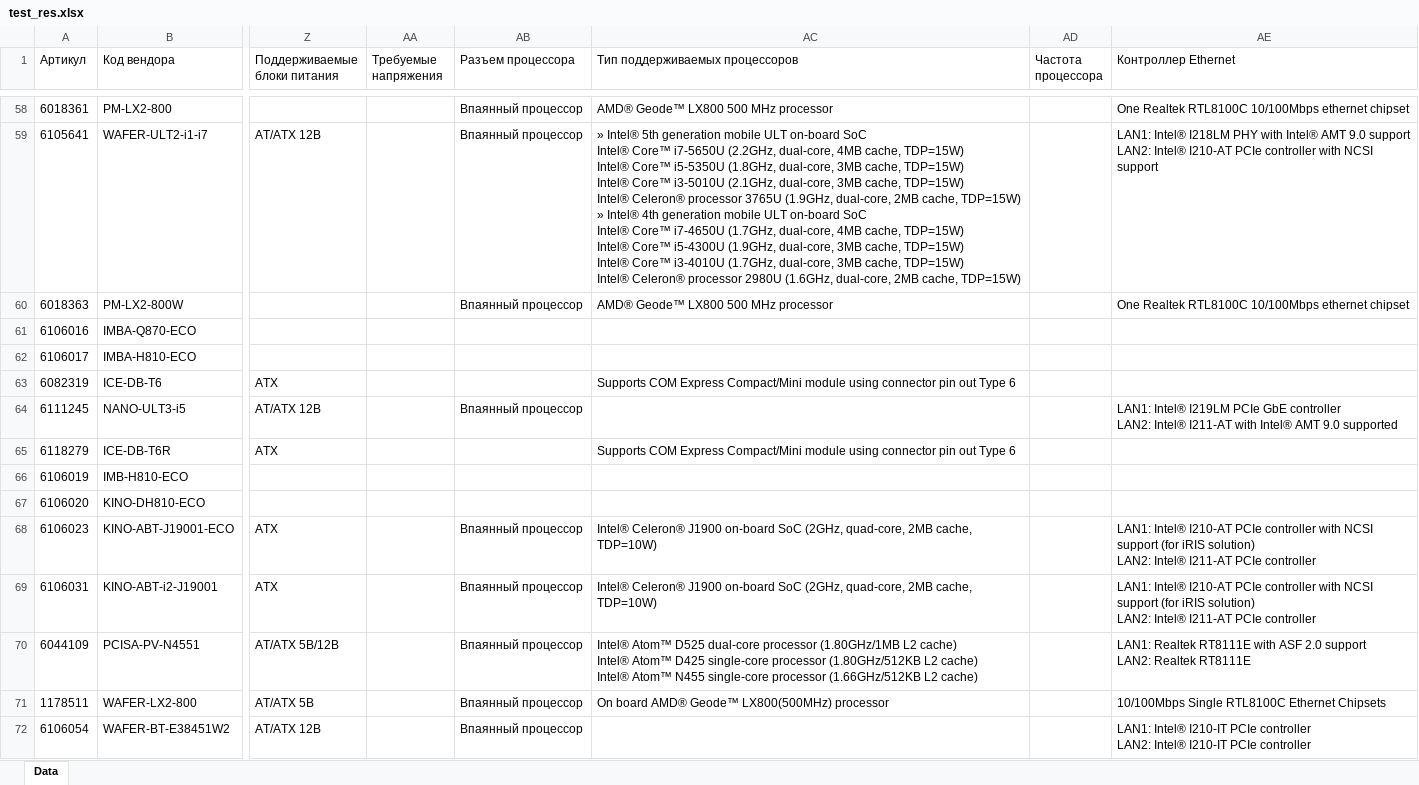
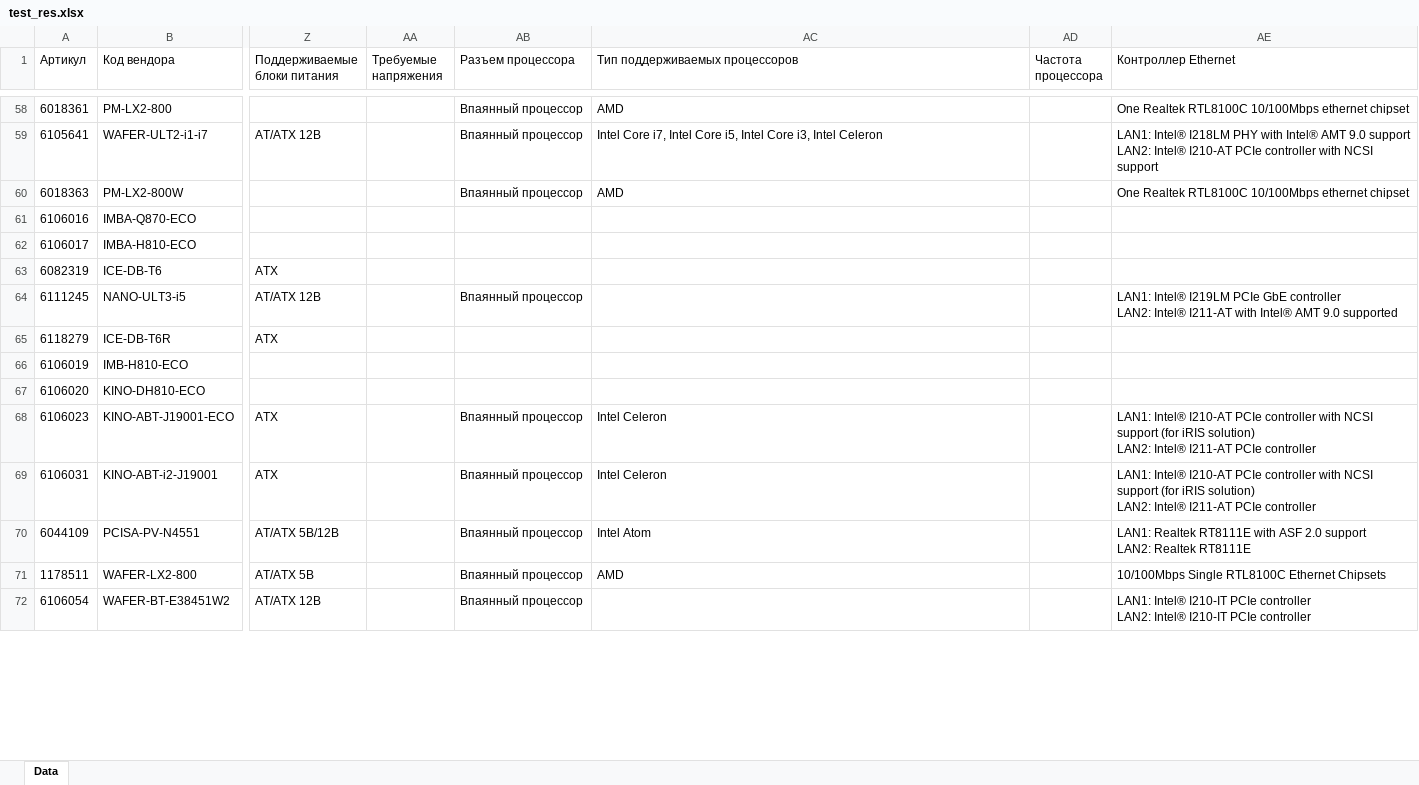
Before and after one commit to smwbtech/nnz-sale-scraping, an Excel workbook: public/upload/test_res.xlsx, sheet Data, drawn as a sheet; only a part is shown, gaps mark what is left out; values as stored, in another font and other column widths than the file's, no borders; ↵ is a line break in a cell; the diff covers the shown part only; the diff names each change by its address in the sheet, - before the commit and + after, or states it on an @@ line.

Commit message:
icpde-extractfeatures - findProcessor function - done

```diff
--- a/public/upload/test_res.xlsx (sheet Data)
+++ b/public/upload/test_res.xlsx (sheet Data)
-AC58 (Тип поддерживаемых процессоров): AMD® Geode™ LX800 500 MHz processor
+AC58 (Тип поддерживаемых процессоров): AMD
-AC59 (Тип поддерживаемых процессоров): » Intel® 5th generation mobile ULT on-board SoC ↵ Intel® Core™ i7-5650U (2.2GHz, dual-core, 4MB cache, TDP=15W) ↵ Intel® Core™ i5-5350U (1.8GHz, dual-core, 3MB cache, TDP=15W) ↵ Intel® Core™ i3-5010U (2.1GHz, dual-core, 3MB cache, TDP=15W) ↵ Intel® Celeron® processor 3765U (1.9GHz, dual-core, 2MB cache, TDP=15W) ↵ » Intel® 4th generation mobile ULT on-board SoC ↵ Intel® Core™ i7-4650U (1.7GHz, dual-core, 4MB cache, TDP=15W) ↵ Intel® Core™ i5-4300U (1.9GHz, dual-core, 3MB cache, TDP=15W) ↵ Intel® Core™ i3-4010U (1.7GHz, dual-core, 3MB cache, TDP=15W) ↵ Intel® Celeron® processor 2980U (1.6GHz, dual-core, 2MB cache, TDP=15W)
+AC59 (Тип поддерживаемых процессоров): Intel Core i7, Intel Core i5, Intel Core i3, Intel Celeron
-AC60 (Тип поддерживаемых процессоров): AMD® Geode™ LX800 500 MHz processor
+AC60 (Тип поддерживаемых процессоров): AMD
-AC63 (Тип поддерживаемых процессоров): Supports COM Express Compact/Mini module using connector pin out Type 6
+AC63 (Тип поддерживаемых процессоров): (empty)
-AC65 (Тип поддерживаемых процессоров): Supports COM Express Compact/Mini module using connector pin out Type 6
+AC65 (Тип поддерживаемых процессоров): (empty)
-AC68:AC69 (Тип поддерживаемых процессоров): Intel® Celeron® J1900 on-board SoC (2GHz, quad-core, 2MB cache, TDP=10W)
+AC68:AC69 (Тип поддерживаемых процессоров): Intel Celeron
-AC70 (Тип поддерживаемых процессоров): Intel® Atom™ D525 dual-core processor (1.80GHz/1MB L2 cache) ↵ Intel® Atom™ D425 single-core processor (1.80GHz/512KB L2 cache) ↵ Intel® Atom™ N455 single-core processor (1.66GHz/512KB L2 cache)
+AC70 (Тип поддерживаемых процессоров): Intel Atom
-AC71 (Тип поддерживаемых процессоров): On board AMD® Geode™ LX800(500MHz) processor
+AC71 (Тип поддерживаемых процессоров): AMD
```
Also changed, not shown: 146 edited cells elsewhere in this sheet, 1 other file.
